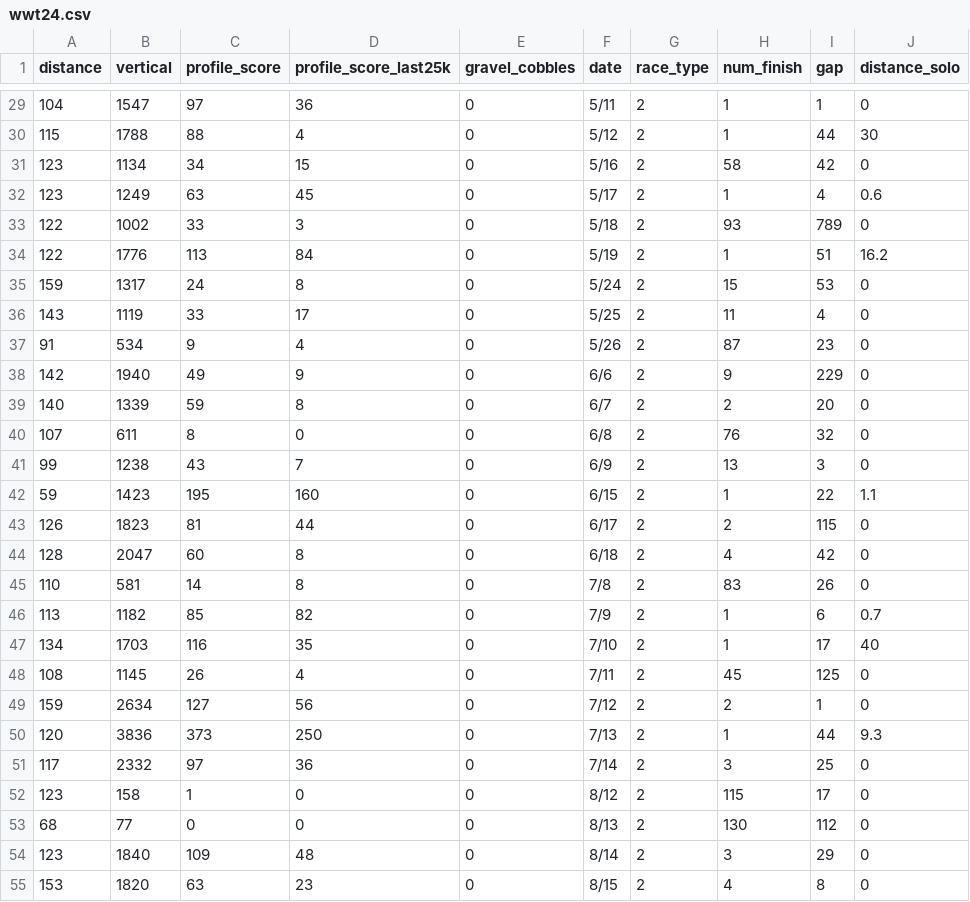
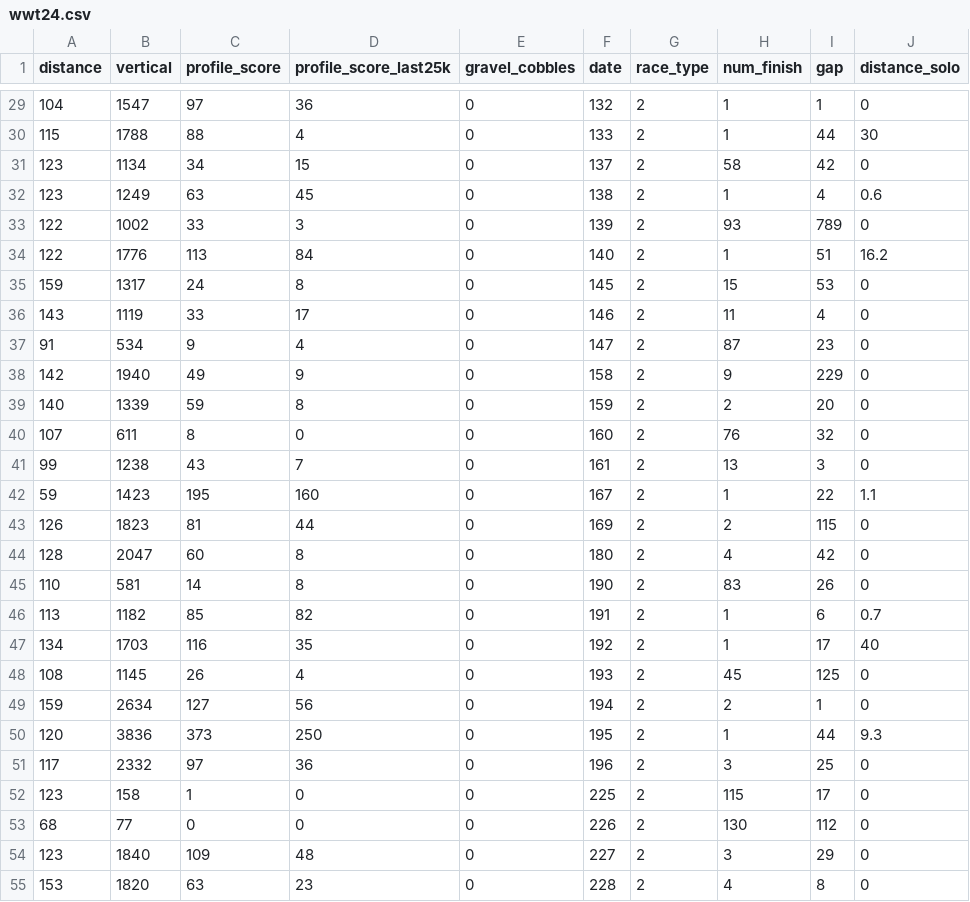
Before and after one commit to jonathangrothe/Cycling-stage-profiles, a CSV file: wwt24.csv, drawn as a sheet; only a part is shown, gaps mark what is left out; the diff covers the shown part only.

Commit message:
changed the date field to an integer so that it is easier to handle

```diff
--- a/wwt24.csv
+++ b/wwt24.csv
@@ -29,27 +29,27 @@ distance,vertical,profile_score,profile_score_last25k,gravel_cobbles,date,race_t
-104,1547,97,36,0,5/11,2,1,1,0
-115,1788,88,4,0,5/12,2,1,44,30
-123,1134,34,15,0,5/16,2,58,42,0
-123,1249,63,45,0,5/17,2,1,4,0.6
-122,1002,33,3,0,5/18,2,93,789,0
-122,1776,113,84,0,5/19,2,1,51,16.2
-159,1317,24,8,0,5/24,2,15,53,0
-143,1119,33,17,0,5/25,2,11,4,0
-91,534,9,4,0,5/26,2,87,23,0
-142,1940,49,9,0,6/6,2,9,229,0
-140,1339,59,8,0,6/7,2,2,20,0
-107,611,8,0,0,6/8,2,76,32,0
-99,1238,43,7,0,6/9,2,13,3,0
-59,1423,195,160,0,6/15,2,1,22,1.1
-126,1823,81,44,0,6/17,2,2,115,0
-128,2047,60,8,0,6/18,2,4,42,0
-110,581,14,8,0,7/8,2,83,26,0
-113,1182,85,82,0,7/9,2,1,6,0.7
-134,1703,116,35,0,7/10,2,1,17,40
-108,1145,26,4,0,7/11,2,45,125,0
-159,2634,127,56,0,7/12,2,2,1,0
-120,3836,373,250,0,7/13,2,1,44,9.3
-117,2332,97,36,0,7/14,2,3,25,0
-123,158,1,0,0,8/12,2,115,17,0
-68,77,0,0,0,8/13,2,130,112,0
-123,1840,109,48,0,8/14,2,3,29,0
-153,1820,63,23,0,8/15,2,4,8,0
+104,1547,97,36,0,132,2,1,1,0
+115,1788,88,4,0,133,2,1,44,30
+123,1134,34,15,0,137,2,58,42,0
+123,1249,63,45,0,138,2,1,4,0.6
+122,1002,33,3,0,139,2,93,789,0
+122,1776,113,84,0,140,2,1,51,16.2
+159,1317,24,8,0,145,2,15,53,0
+143,1119,33,17,0,146,2,11,4,0
+91,534,9,4,0,147,2,87,23,0
+142,1940,49,9,0,158,2,9,229,0
+140,1339,59,8,0,159,2,2,20,0
+107,611,8,0,0,160,2,76,32,0
+99,1238,43,7,0,161,2,13,3,0
+59,1423,195,160,0,167,2,1,22,1.1
+126,1823,81,44,0,169,2,2,115,0
+128,2047,60,8,0,180,2,4,42,0
+110,581,14,8,0,190,2,83,26,0
+113,1182,85,82,0,191,2,1,6,0.7
+134,1703,116,35,0,192,2,1,17,40
+108,1145,26,4,0,193,2,45,125,0
+159,2634,127,56,0,194,2,2,1,0
+120,3836,373,250,0,195,2,1,44,9.3
+117,2332,97,36,0,196,2,3,25,0
+123,158,1,0,0,225,2,115,17,0
+68,77,0,0,0,226,2,130,112,0
+123,1840,109,48,0,227,2,3,29,0
+153,1820,63,23,0,228,2,4,8,0
```
Also changed, not shown: 43 edited cells elsewhere in this file.
